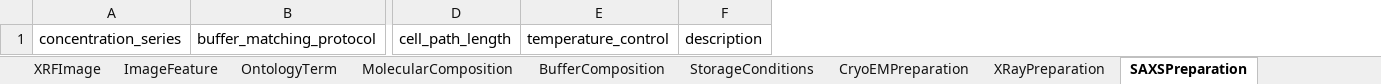
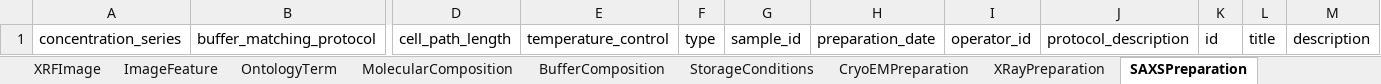
Before and after one commit to cmungall/biostride, an Excel workbook: assets/excel/biostride.xlsx, sheet SAXSPreparation, drawn as a sheet; only a part is shown, gaps mark what is left out; values as stored, in another font and other column widths than the file's, no borders; the diff names each change by its address in the sheet, - before the commit and + after, or states it on an @@ line.

```diff
--- a/assets/excel/biostride.xlsx (sheet SAXSPreparation)
+++ b/assets/excel/biostride.xlsx (sheet SAXSPreparation)
+column F, row 1: type
+column G, row 1: sample_id
+column H, row 1: preparation_date
+column I, row 1: operator_id
+column J, row 1: protocol_description
+column K, row 1: id
+column L, row 1: title
```
Also changed, not shown: sheet XRayPreparation, sheet CryoEMPreparation, sheet SamplePreparation, 20 other files.
